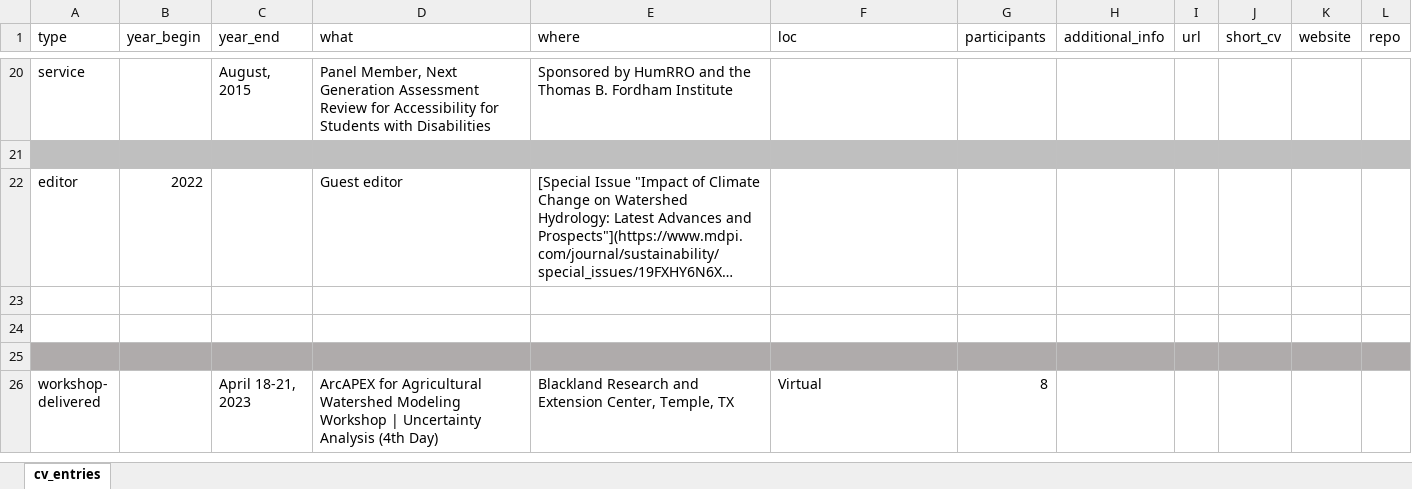
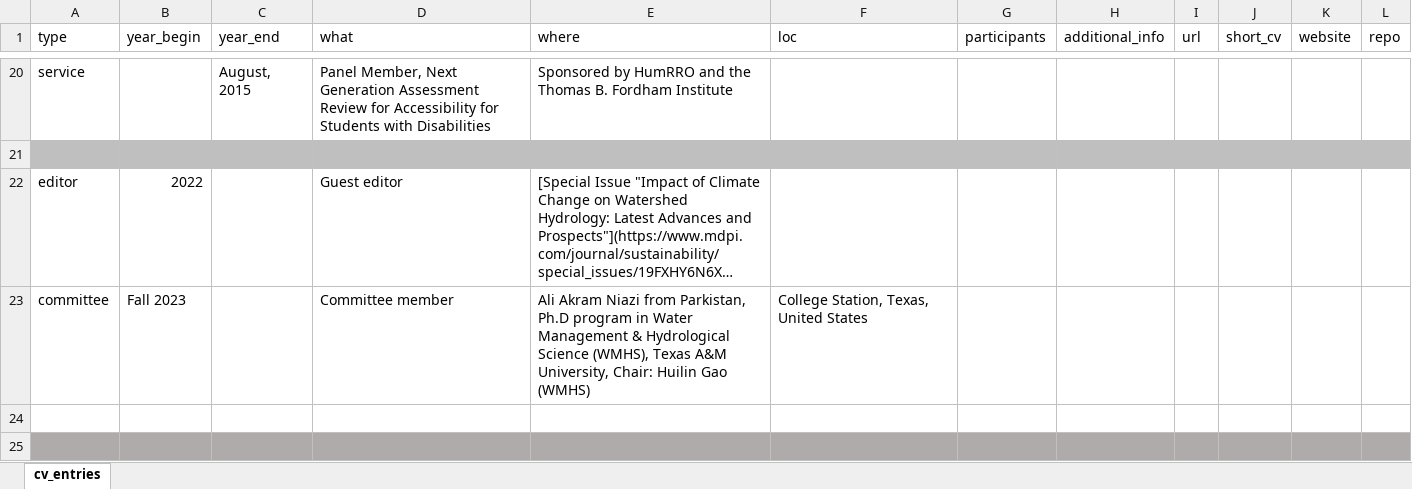
Before and after one commit to spark-brc/spark-brc.github.io, an Excel workbook: spark-cv/data/cv_entries.xlsx, sheet cv_entries, drawn as a sheet; only a part is shown, gaps mark what is left out; the shorter side is filled out with more unchanged rows; long unchanged cells end in …; values as stored, in another font and other column widths than the file's, no borders; the diff names each change by its address in the sheet, - before the commit and + after, or states it on an @@ line.

```diff
--- a/spark-cv/data/cv_entries.xlsx (sheet cv_entries)
+++ b/spark-cv/data/cv_entries.xlsx (sheet cv_entries)
-row 23: (empty)
+row 23: committee | Fall 2023 |  | Committee member | Ali Akram Niazi from Parkistan, Ph.D program in Water Management & Hydrological Science (WMHS), Texas A&M University, Chair: Huilin Gao (WMHS) | College Station, Texas, United States
```
Also changed, not shown: spark-cv/data/grants.xlsx, spark-cv/data/pubs.xlsx, 25 other files.
